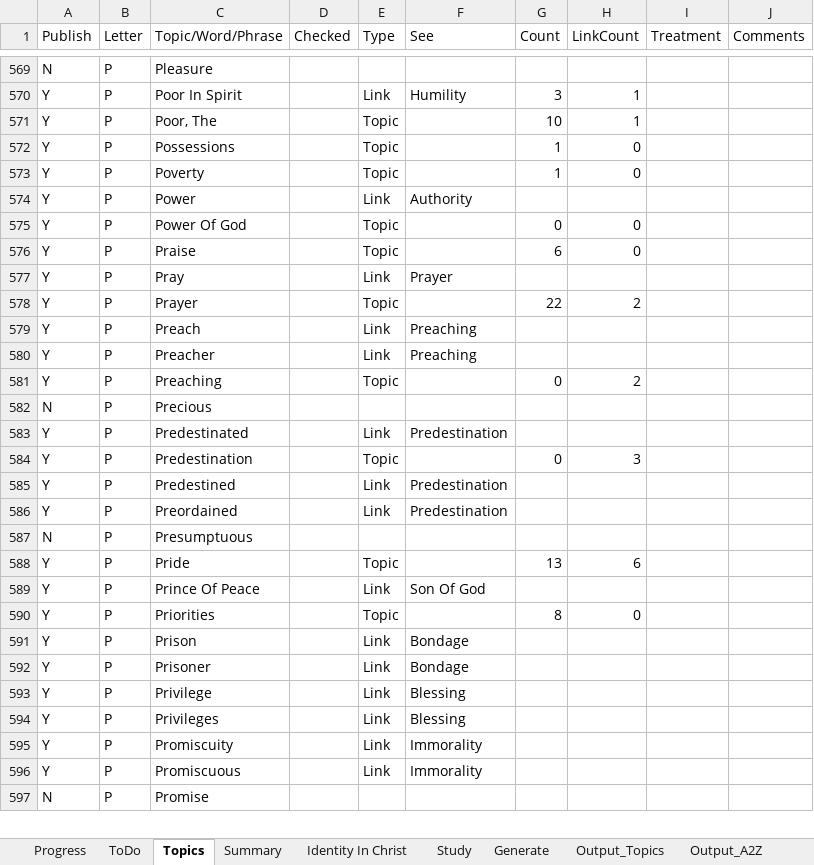
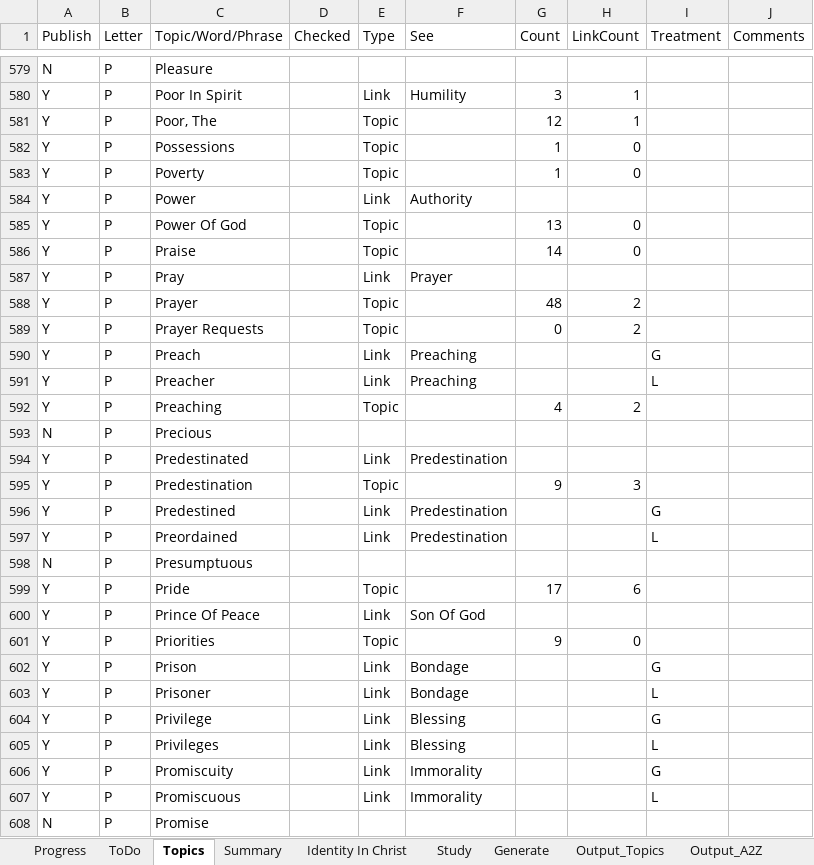
Before and after one commit to simptim1967/todobible, an Excel workbook: TodoBible.xlsm, sheet Topics, drawn as a sheet; only a part is shown, gaps mark what is left out; values as stored, in another font and other column widths than the file's, no cell formats; addresses are those after the commit; the diff covers the shown part only; the diff names each change by its address in the sheet, - before the commit and + after, or states it on an @@ line.

Commit message:
Automate bible todo topic index generation via pug & node.js

```diff
--- a/TodoBible.xlsm (sheet Topics)
+++ b/TodoBible.xlsm (sheet Topics)
-G581 (Count): 10
+G581 (Count): 12
-G585 (Count): 0
+G585 (Count): 13
-G586 (Count): 6
+G586 (Count): 14
-G588 (Count): 22
+G588 (Count): 48
+row 589: Y | P | Prayer Requests |  | Topic |  | 0 | 2
-I590 (Treatment): (empty)
+I590 (Treatment): G
-I591 (Treatment): (empty)
+I591 (Treatment): L
-G592 (Count): 0
+G592 (Count): 4
-G595 (Count): 0
+G595 (Count): 9
-I596 (Treatment): (empty)
+I596 (Treatment): G
-I597 (Treatment): (empty)
+I597 (Treatment): L
-G599 (Count): 13
+G599 (Count): 17
-G601 (Count): 8
+G601 (Count): 9
-I602 (Treatment): (empty)
+I602 (Treatment): G
-I603 (Treatment): (empty)
+I603 (Treatment): L
-I604 (Treatment): (empty)
+I604 (Treatment): G
-I605 (Treatment): (empty)
+I605 (Treatment): L
-I606 (Treatment): (empty)
+I606 (Treatment): G
-I607 (Treatment): (empty)
+I607 (Treatment): L
```
Also changed, not shown: 21 added rows, 5 removed rows and 280 edited cells elsewhere in this sheet, sheet ToDo, sheet Generate, sheet Progress, cell formats, charts or pictures, 8 other files.
